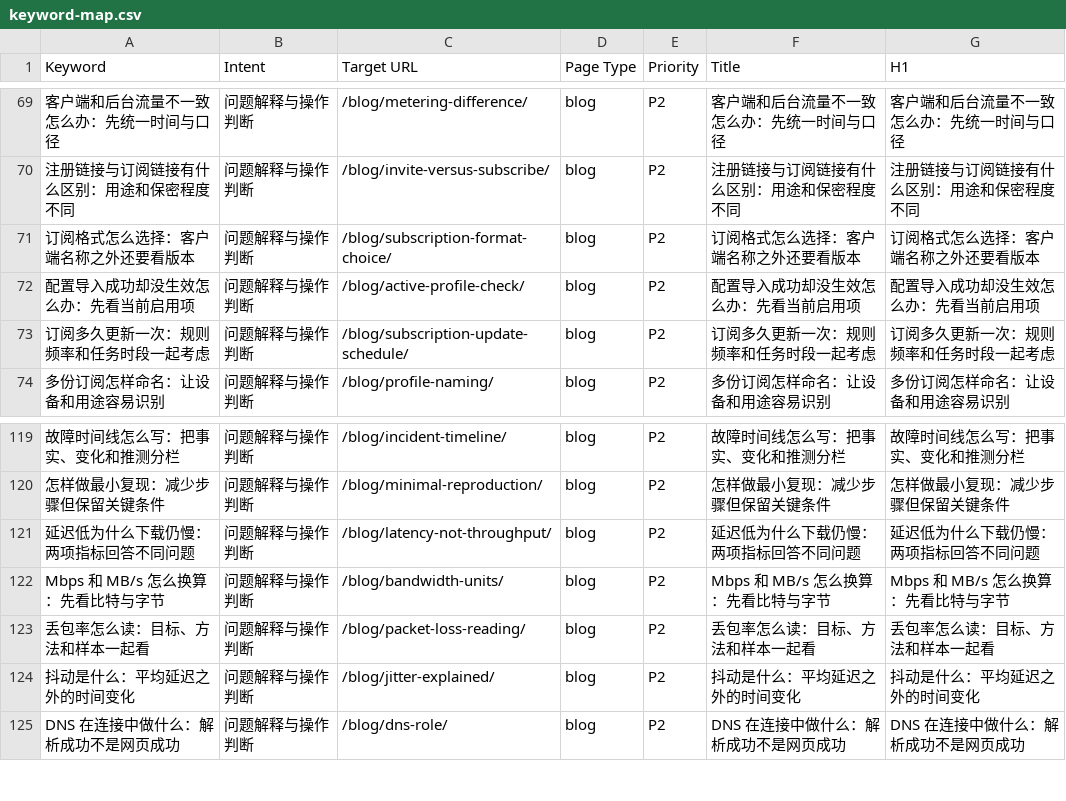
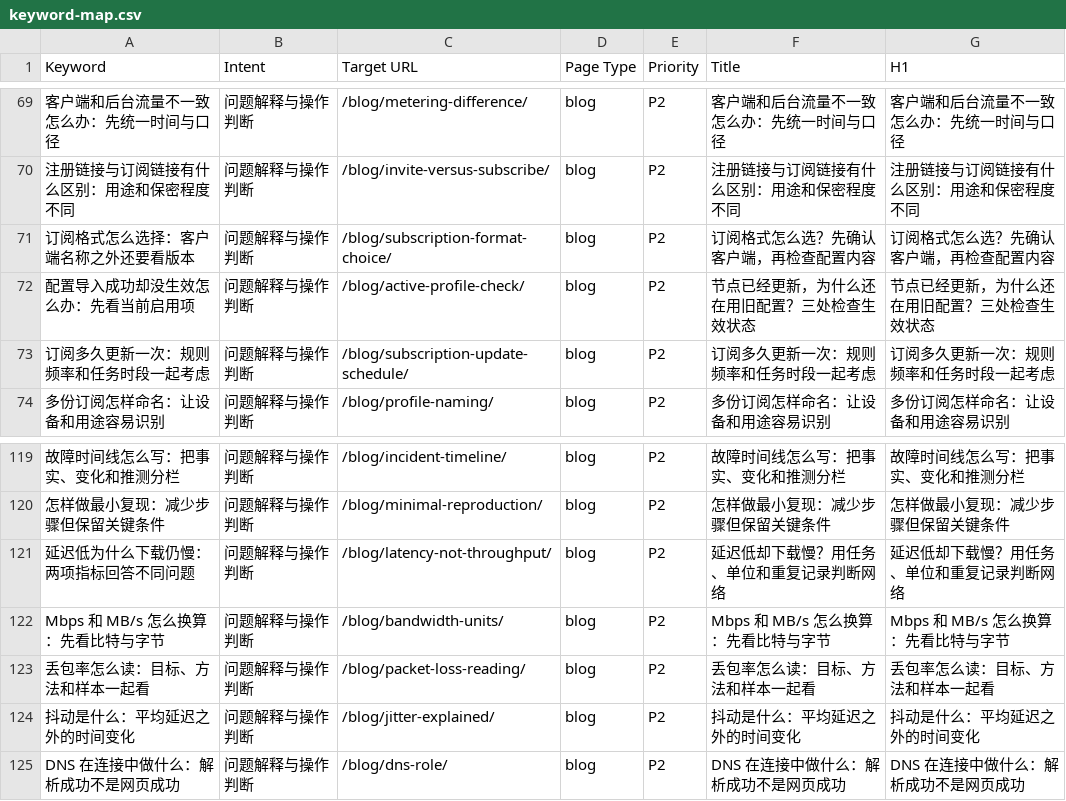
Before and after one commit to ksugiono187/tizicenter.blog, a CSV file: docs/keyword-map.csv, drawn as a sheet; only a part is shown, gaps mark what is left out; the diff covers the shown part only.

```diff
--- a/docs/keyword-map.csv
+++ b/docs/keyword-map.csv
@@ -70,4 +70,4 @@ Keyword,Intent,Target URL,Page Type,Priority,Title,H1
 "注册链接与订阅链接有什么区别：用途和保密程度不同","问题解释与操作判断","/blog/invite-versus-subscribe/","blog","P2","注册链接与订阅链接有什么区别：用途和保密程度不同","注册链接与订阅链接有什么区别：用途和保密程度不同"
-"订阅格式怎么选择：客户端名称之外还要看版本","问题解释与操作判断","/blog/subscription-format-choice/","blog","P2","订阅格式怎么选择：客户端名称之外还要看版本","订阅格式怎么选择：客户端名称之外还要看版本"
-"配置导入成功却没生效怎么办：先看当前启用项","问题解释与操作判断","/blog/active-profile-check/","blog","P2","配置导入成功却没生效怎么办：先看当前启用项","配置导入成功却没生效怎么办：先看当前启用项"
+"订阅格式怎么选择：客户端名称之外还要看版本","问题解释与操作判断","/blog/subscription-format-choice/","blog","P2","订阅格式怎么选？先确认客户端，再检查配置内容","订阅格式怎么选？先确认客户端，再检查配置内容"
+"配置导入成功却没生效怎么办：先看当前启用项","问题解释与操作判断","/blog/active-profile-check/","blog","P2","节点已经更新，为什么还在用旧配置？三处检查生效状态","节点已经更新，为什么还在用旧配置？三处检查生效状态"
 "订阅多久更新一次：规则频率和任务时段一起考虑","问题解释与操作判断","/blog/subscription-update-schedule/","blog","P2","订阅多久更新一次：规则频率和任务时段一起考虑","订阅多久更新一次：规则频率和任务时段一起考虑"
@@ -120,3 +120,3 @@ Keyword,Intent,Target URL,Page Type,Priority,Title,H1
 "怎样做最小复现：减少步骤但保留关键条件","问题解释与操作判断","/blog/minimal-reproduction/","blog","P2","怎样做最小复现：减少步骤但保留关键条件","怎样做最小复现：减少步骤但保留关键条件"
-"延迟低为什么下载仍慢：两项指标回答不同问题","问题解释与操作判断","/blog/latency-not-throughput/","blog","P2","延迟低为什么下载仍慢：两项指标回答不同问题","延迟低为什么下载仍慢：两项指标回答不同问题"
+"延迟低为什么下载仍慢：两项指标回答不同问题","问题解释与操作判断","/blog/latency-not-throughput/","blog","P2","延迟低却下载慢？用任务、单位和重复记录判断网络","延迟低却下载慢？用任务、单位和重复记录判断网络"
 "Mbps 和 MB/s 怎么换算：先看比特与字节","问题解释与操作判断","/blog/bandwidth-units/","blog","P2","Mbps 和 MB/s 怎么换算：先看比特与字节","Mbps 和 MB/s 怎么换算：先看比特与字节"
```
Also changed, not shown: 1 added row and 24 edited cells elsewhere in this file, 30 other files.
